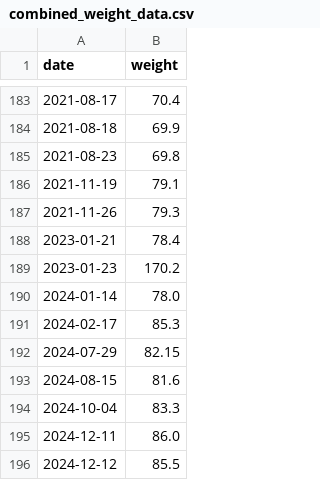
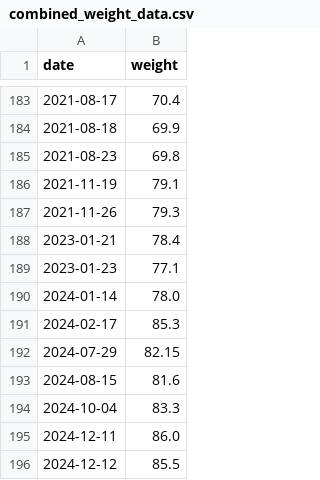
Before and after one commit to pkeen/500-runs, a CSV file: data/combined_weight_data.csv, drawn as a sheet; only a part is shown, gaps mark what is left out.

Commit message:
save weight merging changes

```diff
--- a/data/combined_weight_data.csv
+++ b/data/combined_weight_data.csv
@@ -188,3 +188,3 @@ date,weight
 2023-01-21,78.4
-2023-01-23,170.2
+2023-01-23,77.1
 2024-01-14,78.0
```
Also changed, not shown: 1 other file.
